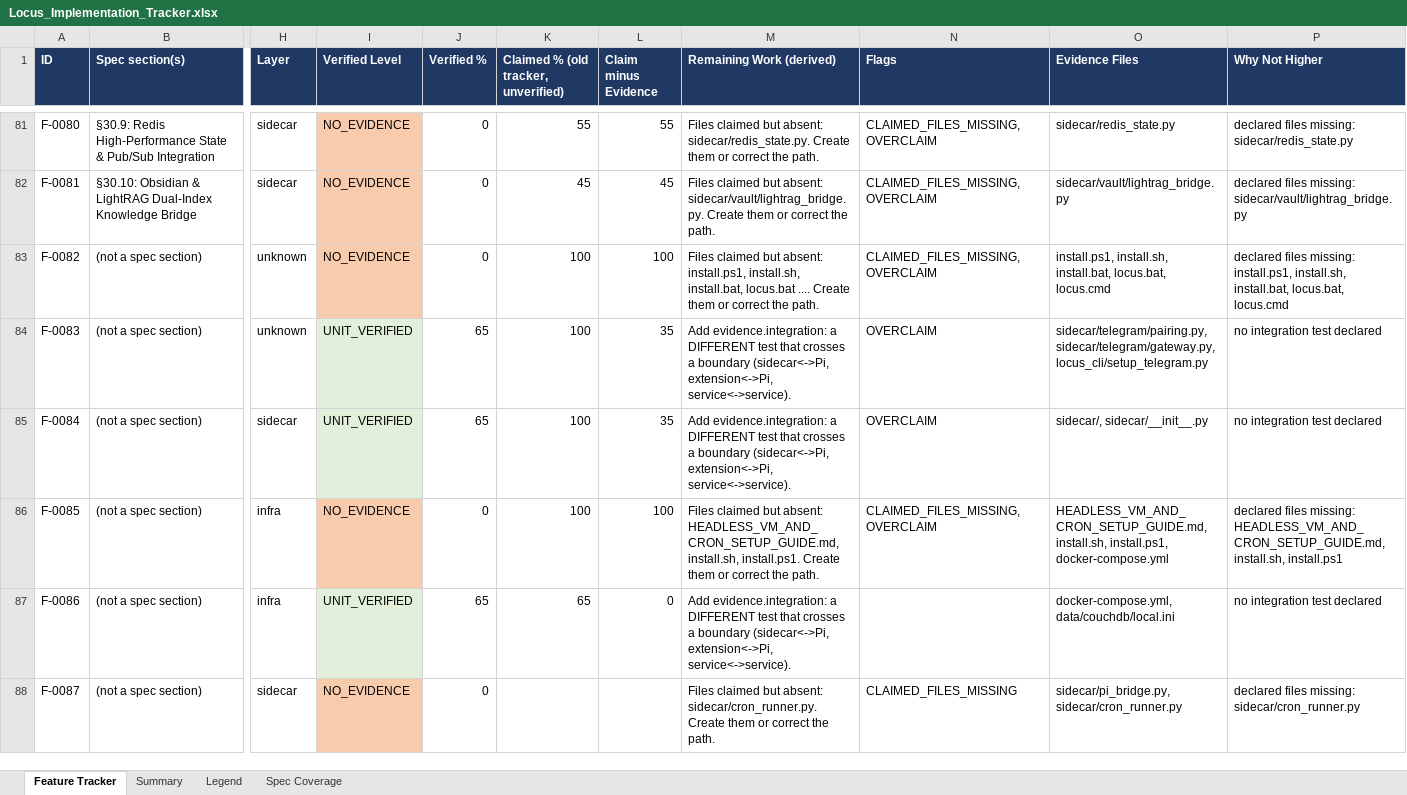
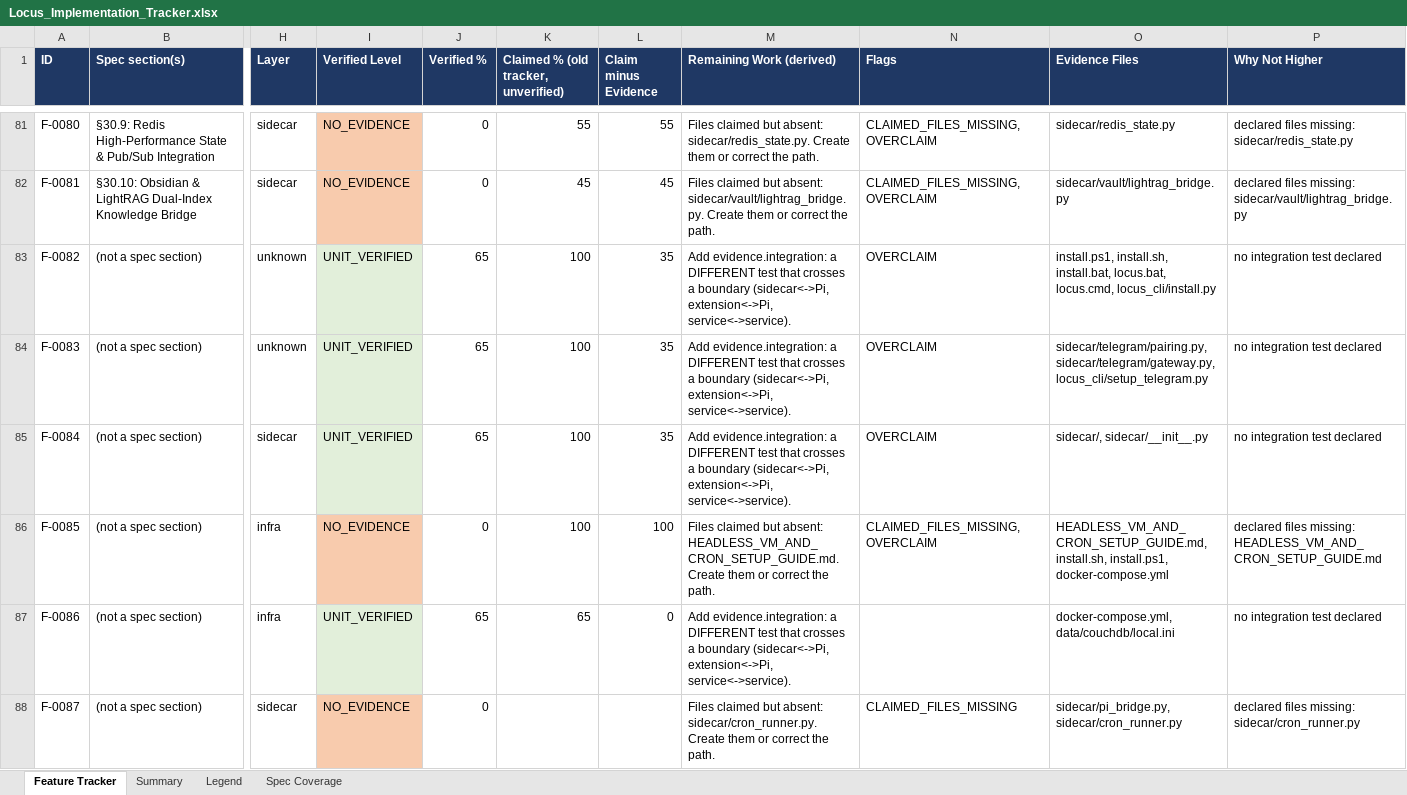
Before and after one commit to Shivamxp23/Locus-OS, an Excel workbook: .keysndocs/Documentation/Implementation Plans/Implementation Report/Locus_Implementation_Tracker.xlsx, sheet Feature Tracker, drawn as a sheet; only a part is shown, gaps mark what is left out; values as stored, in another font and other column widths than the file's, no borders; the diff names each change by its address in the sheet, - before the commit and + after, or states it on an @@ line.

Commit message:
tracker: refresh status after US-11 merge (F-0082 reaches level 3 UNIT_VERIFIED)

```diff
--- a/.keysndocs/Documentation/Implementation Plans/Implementation Report/Locus_Implementation_Tracker.xlsx (sheet Feature Tracker)
+++ b/.keysndocs/Documentation/Implementation Plans/Implementation Report/Locus_Implementation_Tracker.xlsx (sheet Feature Tracker)
-I83 (Verified Level): NO_EVIDENCE
+I83 (Verified Level): UNIT_VERIFIED
-I83 fill: #F8CBAD
+I83 fill: #E2EFDA
-J83 (Verified %): 0
+J83 (Verified %): 65
-L83 (Claim minus Evidence): 100
+L83 (Claim minus Evidence): 35
-M83 (Remaining Work (derived)): Files claimed but absent: install.ps1, install.sh, install.bat, locus.bat .... Create them or correct the path.
+M83 (Remaining Work (derived)): Add evidence.integration: a DIFFERENT test that crosses a boundary (sidecar<->Pi, extension<->Pi, service<->service).
-N83 (Flags): CLAIMED_FILES_MISSING, OVERCLAIM
+N83 (Flags): OVERCLAIM
-O83 (Evidence Files): …install.bat, locus.bat, locus.cmd
+O83 (Evidence Files): …install.bat, locus.bat, locus.cmd, locus_cli/install.py
-P83 (Why Not Higher): declared files missing: install.ps1, install.sh, install.bat, locus.bat, locus.cmd
+P83 (Why Not Higher): no integration test declared
-M86 (Remaining Work (derived)): …but absent: HEADLESS_VM_AND_CRON_SETUP_GUIDE.md, install.sh, install.ps1. Create them…
+M86 (Remaining Work (derived)): …but absent: HEADLESS_VM_AND_CRON_SETUP_GUIDE.md. Create them…
-P86 (Why Not Higher): …files missing: HEADLESS_VM_AND_CRON_SETUP_GUIDE.md, install.sh, install.ps1
+P86 (Why Not Higher): …files missing: HEADLESS_VM_AND_CRON_SETUP_GUIDE.md
```
Also changed, not shown: sheet Summary, 3 other files.
